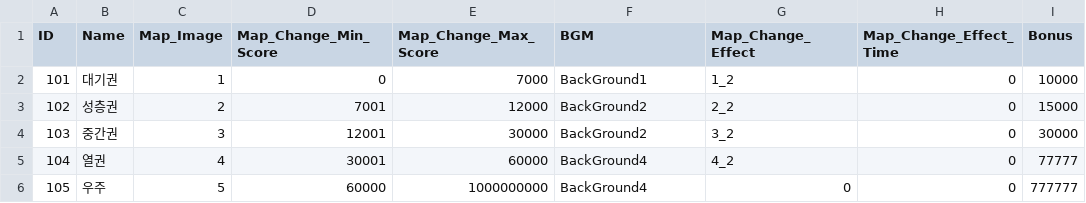
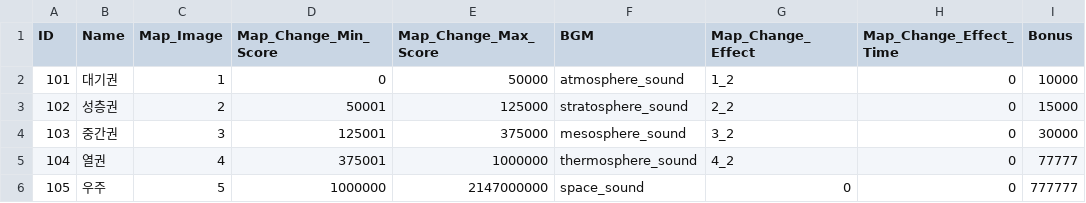
Before and after one commit to seagull30/MiniGame2, a CSV file: Assets/Resources/Csv/CSV_background.csv, drawn as a sheet.

```diff
--- a/Assets/Resources/Csv/CSV_background.csv
+++ b/Assets/Resources/Csv/CSV_background.csv
@@ -1,6 +1,6 @@
 ID,Name,Map_Image,Map_Change_Min_Score,Map_Change_Max_Score,BGM,Map_Change_Effect,Map_Change_Effect_Time,Bonus
-101,대기권,1,0,7000,BackGround1,1_2,0,10000
-102,성층권,2,7001,12000,BackGround2,2_2,0,15000
-103,중간권,3,12001,30000,BackGround2,3_2,0,30000
-104,열권,4,30001,60000,BackGround4,4_2,0,77777
-105,우주,5,60000,1000000000,BackGround4,0,0,777777
+101,대기권,1,0,50000,atmosphere_sound,1_2,0,10000
+102,성층권,2,50001,125000,stratosphere_sound,2_2,0,15000
+103,중간권,3,125001,375000,mesosphere_sound,3_2,0,30000
+104,열권,4,375001,1000000,thermosphere_sound,4_2,0,77777
+105,우주,5,1000000,2147000000,space_sound,0,0,777777
```
Also changed, not shown: Assets/Resources/Csv/CSV_obstacle.csv, 25 other files.
